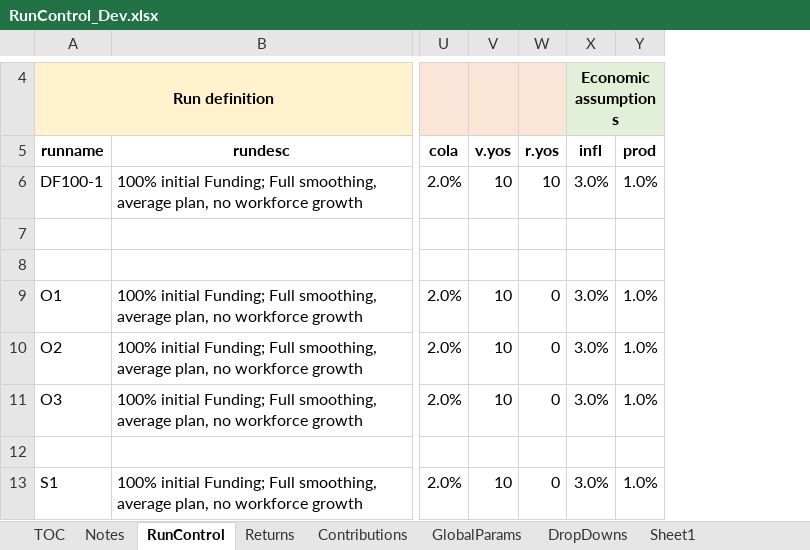
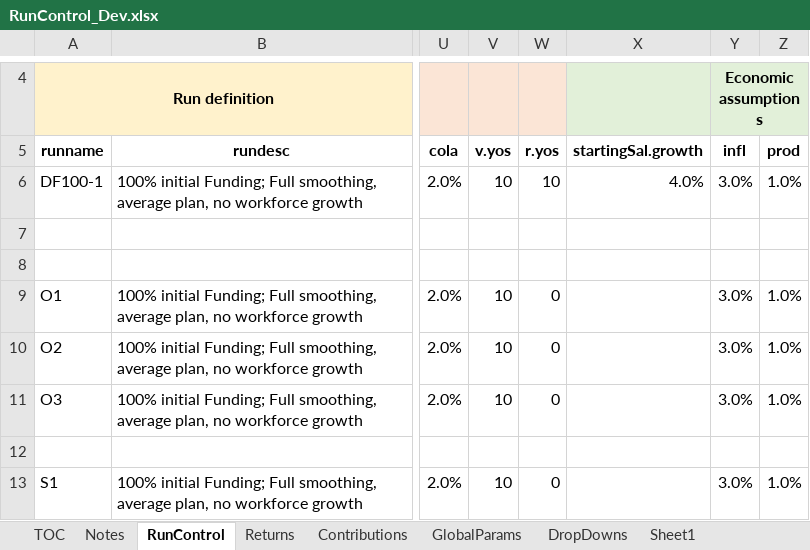
Before and after one commit to yimengyin16/Model_Main, an Excel workbook: IO_Dev/RunControl_Dev.xlsx, sheet RunControl, drawn as a sheet; only a part is shown, gaps mark what is left out; values as stored, in another font and other column widths than the file's, no borders; the diff names each change by its address in the sheet, - before the commit and + after, or states it on an @@ line.

```diff
--- a/IO_Dev/RunControl_Dev.xlsx (sheet RunControl)
+++ b/IO_Dev/RunControl_Dev.xlsx (sheet RunControl)
+column X (startingSal.growth), row 6: 4.0%
```
Also changed, not shown: sheet GlobalParams, 5 other files.
